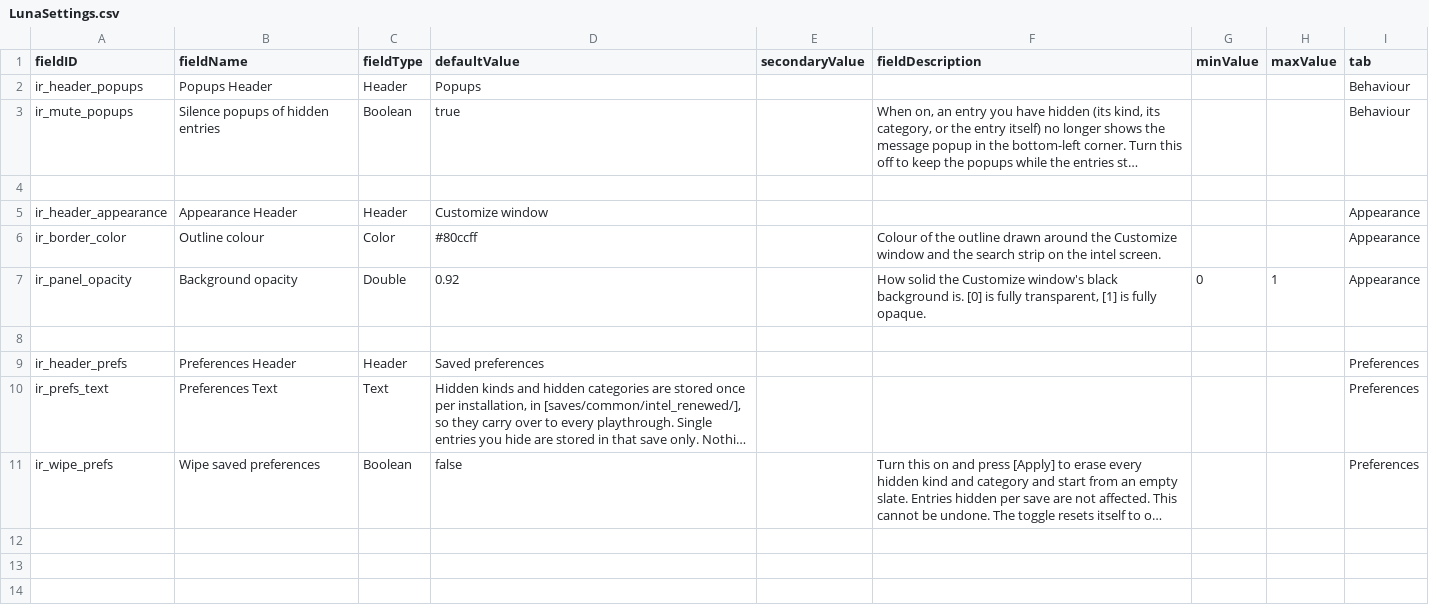
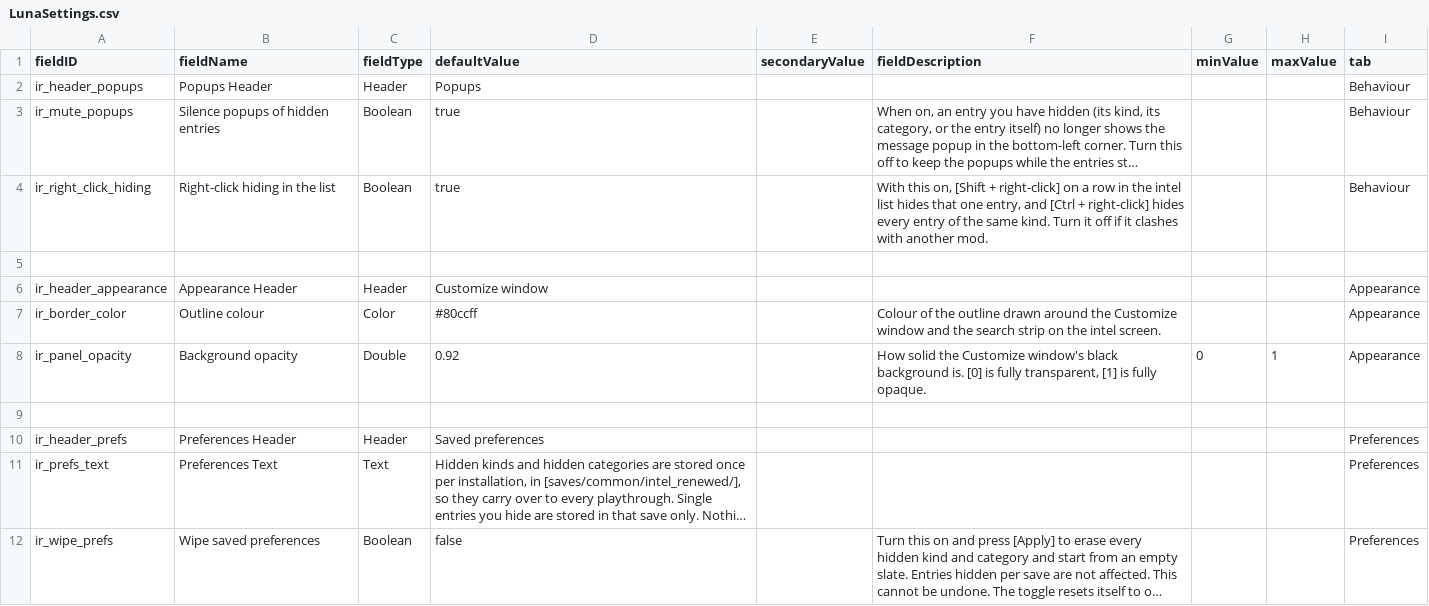
Before and after one commit to andrzejsokolowski/starsector-intel-renewed, a CSV file: data/config/LunaSettings.csv, drawn as a sheet; long unchanged cells end in …; the diff names each change by its address in the sheet, - before the commit and + after, or states it on an @@ line.

```diff
--- a/data/config/LunaSettings.csv
+++ b/data/config/LunaSettings.csv
+row 4: ir_right_click_hiding | Right-click hiding in the list | Boolean | true |  | With this on, [Shift + right-click] on a row in the intel list hides that one entry, and [Ctrl + right-click] hides every entry of the same kind. Turn it off if it clashes with another mod. |  |  | Behaviour
```
Also changed, not shown: 7 other files.
